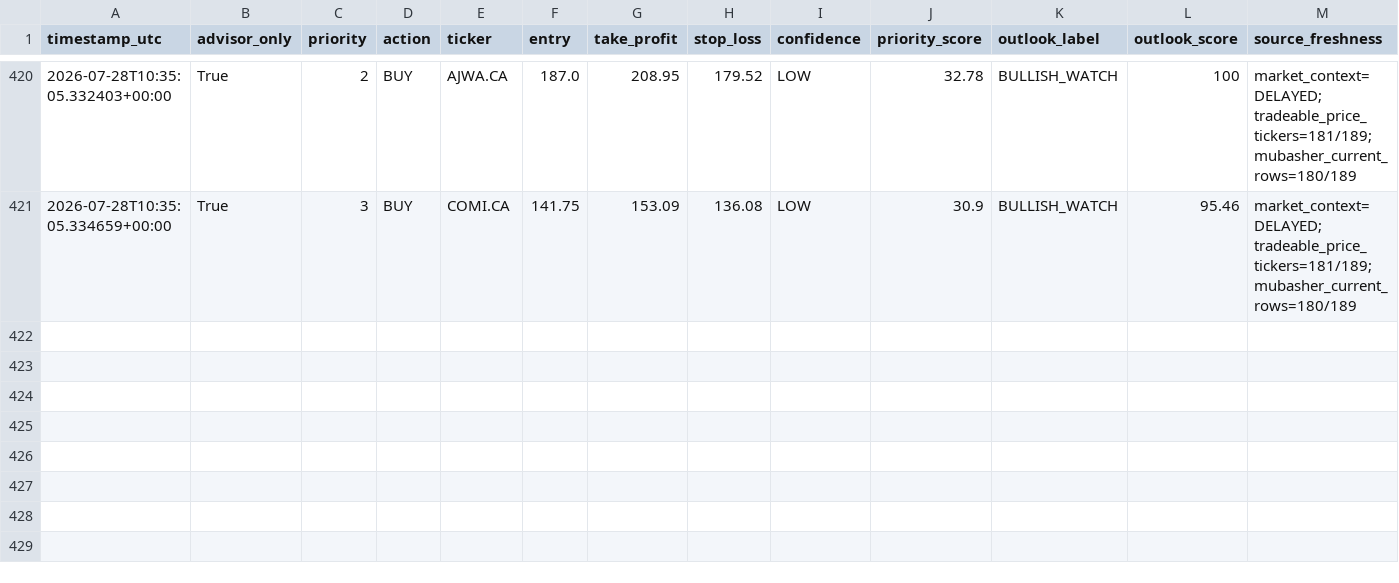
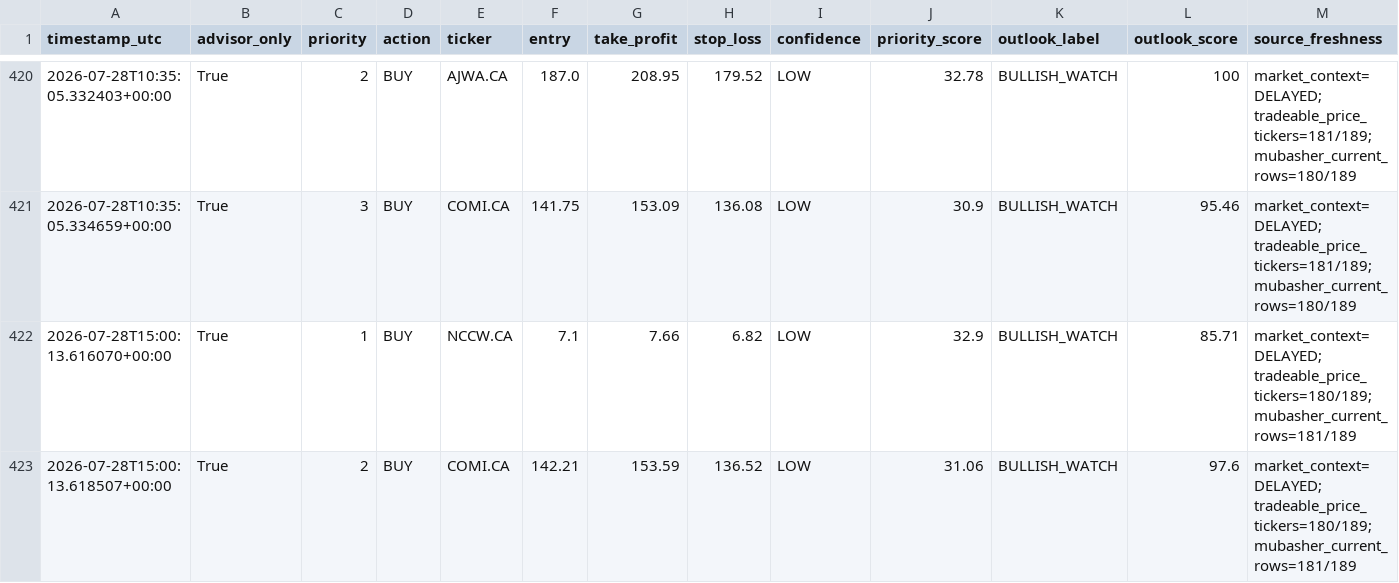
Before and after one commit to Philopater-Ayman/egx-telegram-scanner, a CSV file: trade_history.csv, drawn as a sheet; only a part is shown, gaps mark what is left out; rows hold the shown columns only; the diff names each change by its address in the sheet, - before the commit and + after, or states it on an @@ line.

```diff
--- a/trade_history.csv
+++ b/trade_history.csv
+row 422: 2026-07-28T15:00:13.616070+00:00 | True | 1 | BUY | NCCW.CA | 7.1 | 7.66 | 6.82 | LOW | 32.9 | BULLISH_WATCH | 85.71 | market_context=DELAYED; tradeable_price_tickers=180/189; mubasher_current_rows=181/189
+row 423: 2026-07-28T15:00:13.618507+00:00 | True | 2 | BUY | COMI.CA | 142.21 | 153.59 | 136.52 | LOW | 31.06 | BULLISH_WATCH | 97.6 | market_context=DELAYED; tradeable_price_tickers=180/189; mubasher_current_rows=181/189
```
Also changed, not shown: action_tickets.csv, data_quality.csv, 9 other files.
